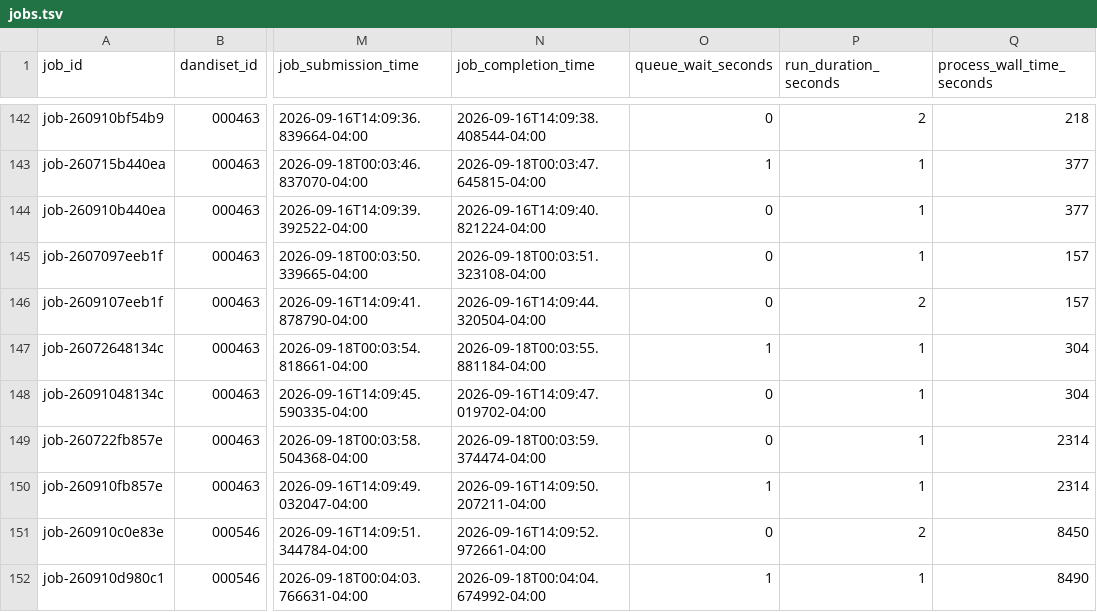
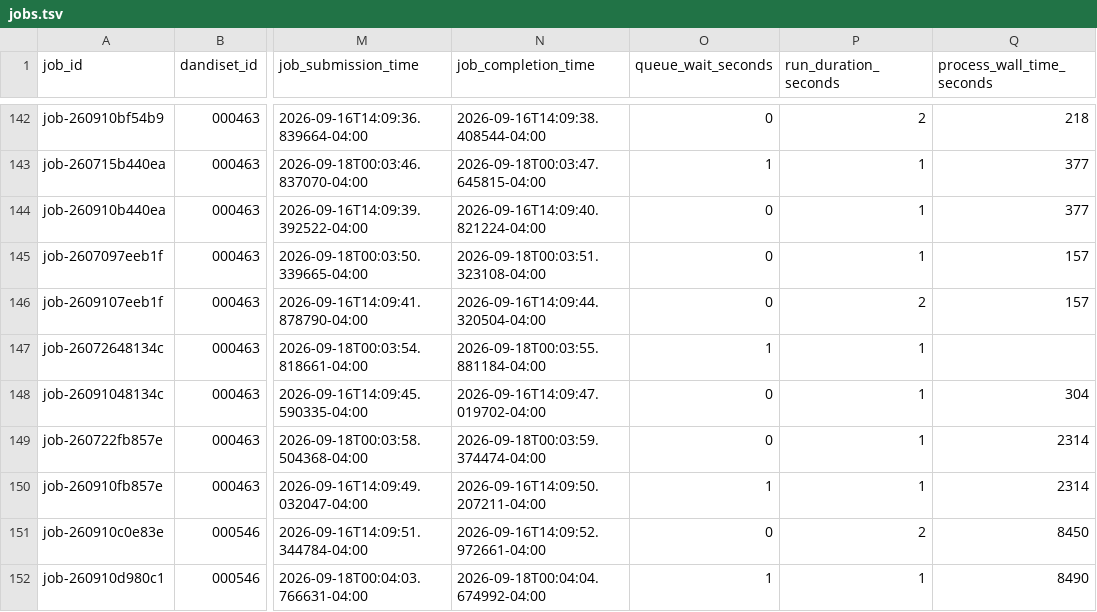
Before and after one commit to dandi-compute/001873, a TSV file: derivatives/jobs.tsv, drawn as a sheet; only a part is shown, gaps mark what is left out; the diff names each change by its address in the sheet, - before the commit and + after, or states it on an @@ line.

```diff
--- a/derivatives/jobs.tsv
+++ b/derivatives/jobs.tsv
-Q147 (process_wall_time_seconds): 304
+Q147 (process_wall_time_seconds): (empty)
```
Also changed, not shown: 2 other files.
